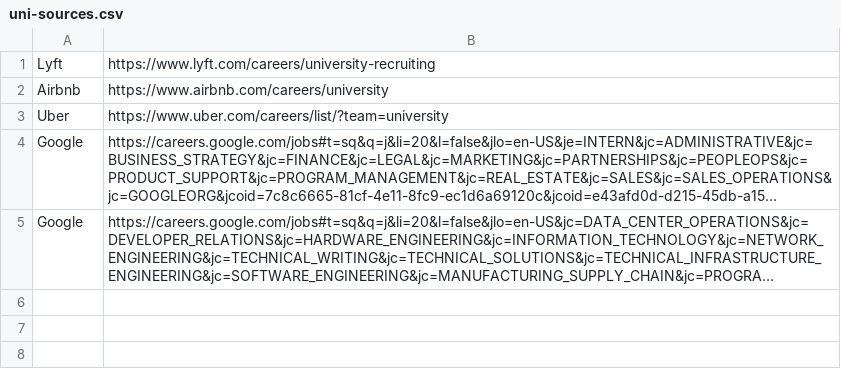
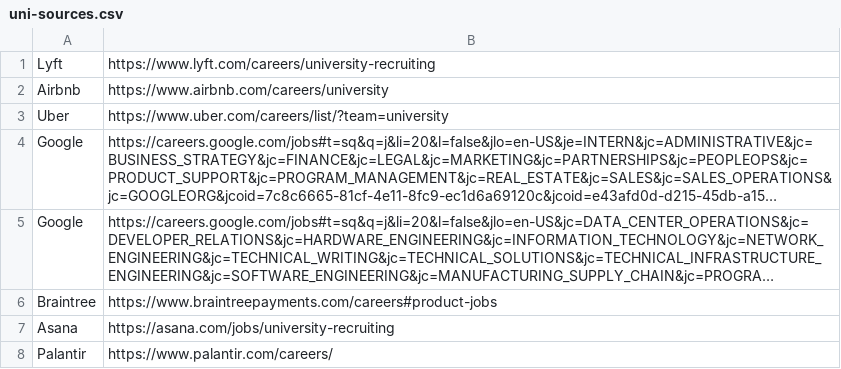
Before and after one commit to HalilCan/selenium-jobdriver, a CSV file: sources/uni-sources.csv, drawn as a sheet; long unchanged cells end in …; the diff names each change by its address in the sheet, - before the commit and + after, or states it on an @@ line.

```diff
--- a/sources/uni-sources.csv
+++ b/sources/uni-sources.csv
+row 6: Braintree | https://www.braintreepayments.com/careers#product-jobs
+row 7: Asana | https://asana.com/jobs/university-recruiting
+row 8: Palantir | https://www.palantir.com/careers/
```
Also changed, not shown: output/uni-output.csv.
